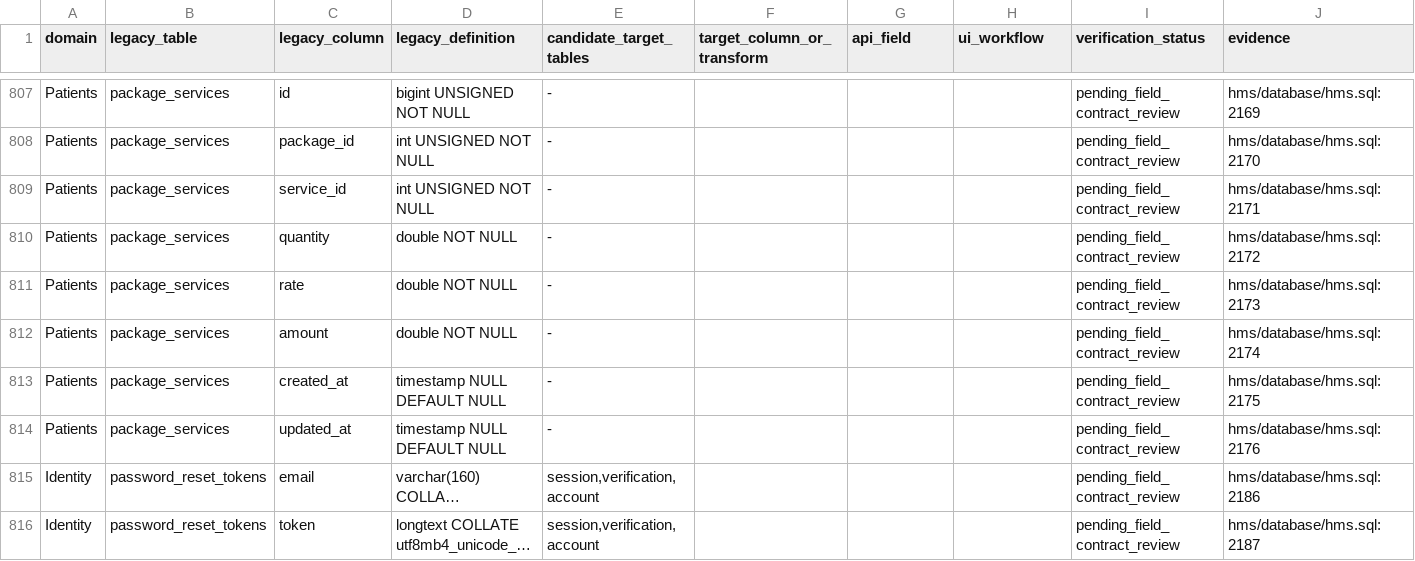
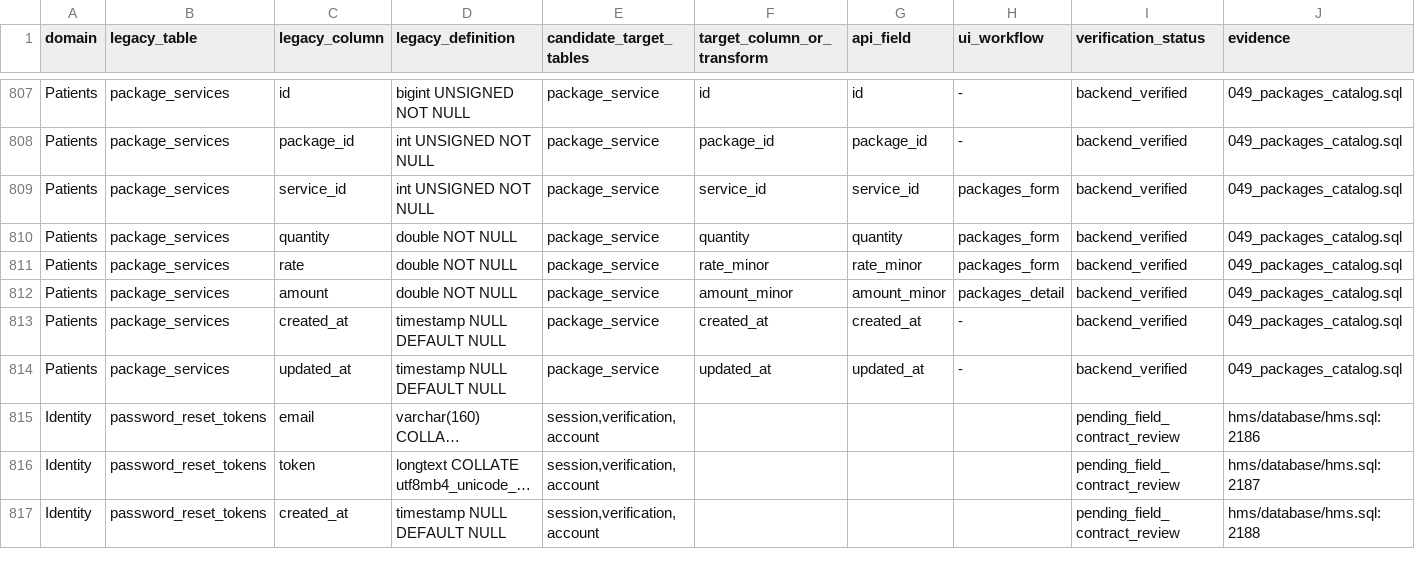
Before and after one commit to zemuumez/HospitalManagementSystemET, a CSV file: docs/legacy-schema/field-parity-register.csv, drawn as a sheet; only a part is shown, gaps mark what is left out; the shorter side is filled out with more unchanged rows; long unchanged cells end in …; the diff covers the shown part only; the diff names each change by its address in the sheet, - before the commit and + after, or states it on an @@ line.

Commit message:
feat(packages): implement package backend aggregate, exact totals, and admission protection

```diff
--- a/docs/legacy-schema/field-parity-register.csv
+++ b/docs/legacy-schema/field-parity-register.csv
-E807:E814 (candidate_target_tables): -
+E807:E814 (candidate_target_tables): package_service
-F807 (target_column_or_transform): (empty)
+F807 (target_column_or_transform): id
-G807 (api_field): (empty)
+G807 (api_field): id
-H807:H808 (ui_workflow): (empty)
+H807:H808 (ui_workflow): -
-I807:I814 (verification_status): pending_field_contract_review
+I807:I814 (verification_status): backend_verified
-J807 (evidence): hms/database/hms.sql:2169
+J807 (evidence): 049_packages_catalog.sql
-F808 (target_column_or_transform): (empty)
+F808 (target_column_or_transform): package_id
-G808 (api_field): (empty)
+G808 (api_field): package_id
-J808 (evidence): hms/database/hms.sql:2170
+J808 (evidence): 049_packages_catalog.sql
-F809 (target_column_or_transform): (empty)
+F809 (target_column_or_transform): service_id
-G809 (api_field): (empty)
+G809 (api_field): service_id
-H809:H811 (ui_workflow): (empty)
+H809:H811 (ui_workflow): packages_form
-J809 (evidence): hms/database/hms.sql:2171
+J809 (evidence): 049_packages_catalog.sql
-F810 (target_column_or_transform): (empty)
+F810 (target_column_or_transform): quantity
-G810 (api_field): (empty)
+G810 (api_field): quantity
-J810 (evidence): hms/database/hms.sql:2172
+J810 (evidence): 049_packages_catalog.sql
-F811 (target_column_or_transform): (empty)
+F811 (target_column_or_transform): rate_minor
-G811 (api_field): (empty)
+G811 (api_field): rate_minor
-J811 (evidence): hms/database/hms.sql:2173
+J811 (evidence): 049_packages_catalog.sql
-F812 (target_column_or_transform): (empty)
+F812 (target_column_or_transform): amount_minor
-G812 (api_field): (empty)
+G812 (api_field): amount_minor
-H812 (ui_workflow): (empty)
+H812 (ui_workflow): packages_detail
-J812 (evidence): hms/database/hms.sql:2174
+J812 (evidence): 049_packages_catalog.sql
-F813 (target_column_or_transform): (empty)
+F813 (target_column_or_transform): created_at
-G813 (api_field): (empty)
+G813 (api_field): created_at
-H813:H814 (ui_workflow): (empty)
+H813:H814 (ui_workflow): -
-J813 (evidence): hms/database/hms.sql:2175
+J813 (evidence): 049_packages_catalog.sql
-F814 (target_column_or_transform): (empty)
+F814 (target_column_or_transform): updated_at
-G814 (api_field): (empty)
+G814 (api_field): updated_at
-J814 (evidence): hms/database/hms.sql:2176
+J814 (evidence): 049_packages_catalog.sql
```
Also changed, not shown: 48 edited cells elsewhere in this file, 14 other files.
